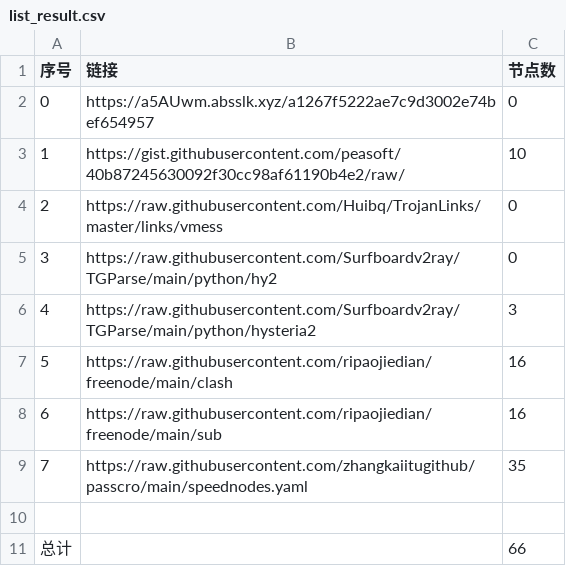
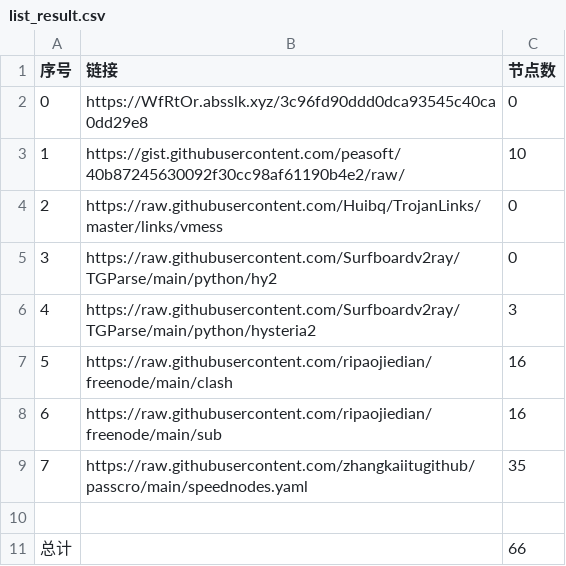
Before and after one commit to sangosbanikz/NoMoreWalls, a CSV file: list_result.csv, drawn as a sheet.

```diff
--- a/list_result.csv
+++ b/list_result.csv
@@ -1,3 +1,3 @@
 序号,链接,节点数
-0,https://a5AUwm.absslk.xyz/a1267f5222ae7c9d3002e74bef654957,0
+0,https://WfRtOr.absslk.xyz/3c96fd90ddd0dca93545c40ca0dd29e8,0
 1,https://gist.githubusercontent.com/peasoft/40b87245630092f30cc98af61190b4e2/raw/,10
```
Also changed, not shown: 4 other files.
